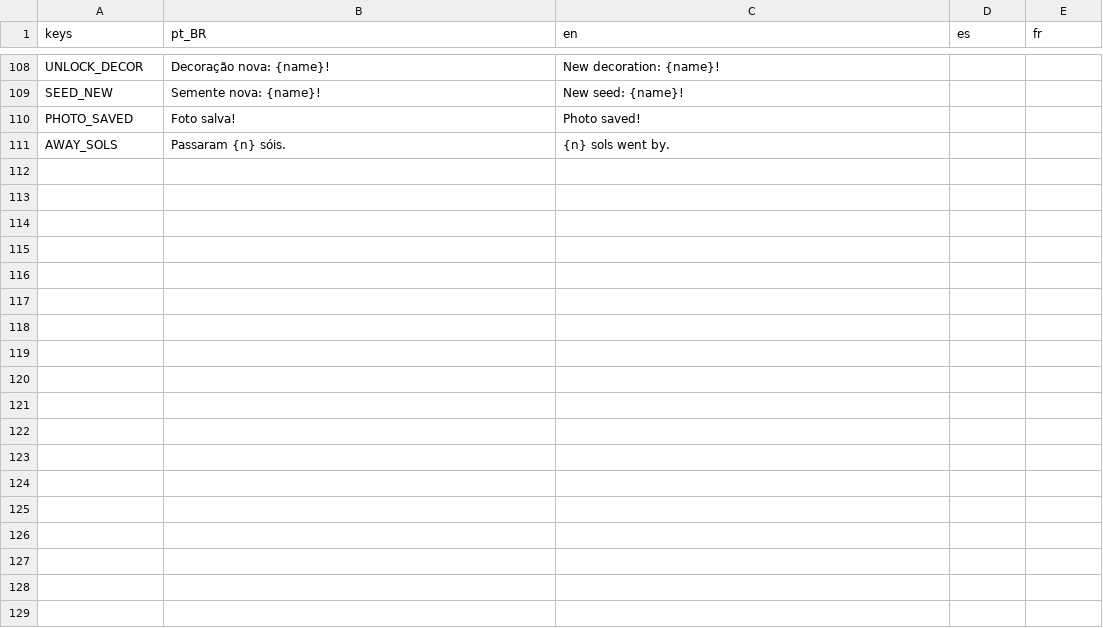
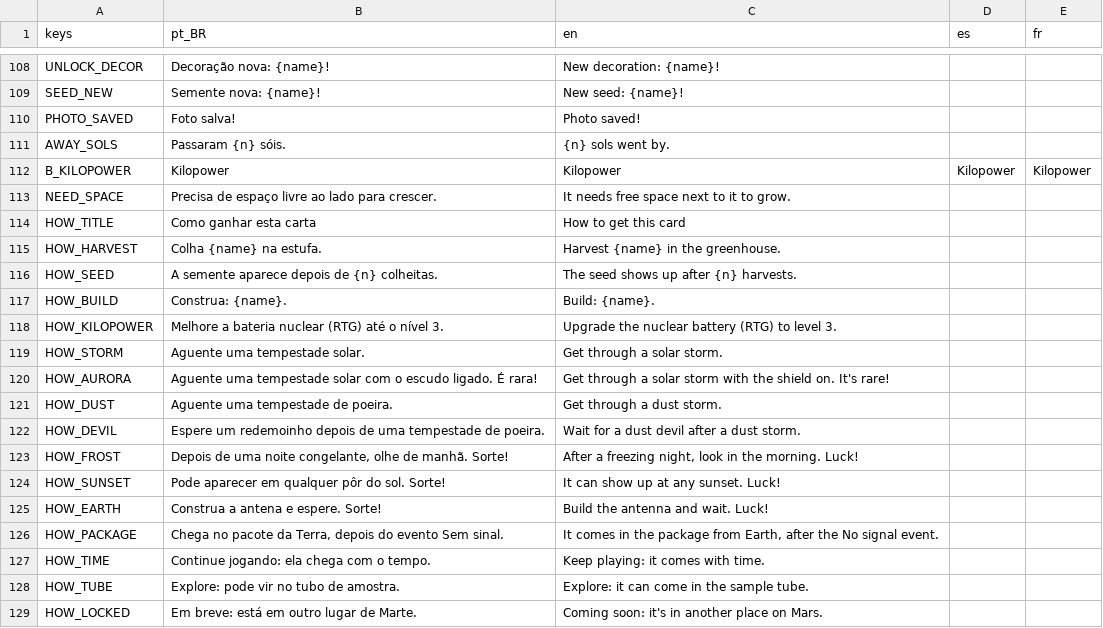
Before and after one commit to Out-Of-Space-Exception/mike-on-mars, a CSV file: conteudo/03-textos/textos.csv, drawn as a sheet; only a part is shown, gaps mark what is left out.

```diff
--- a/conteudo/03-textos/textos.csv
+++ b/conteudo/03-textos/textos.csv
@@ -111 +111,19 @@ PHOTO_SAVED,Foto salva!,Photo saved!,,
 AWAY_SOLS,Passaram {n} sóis.,{n} sols went by.,,
+B_KILOPOWER,Kilopower,Kilopower,Kilopower,Kilopower
+NEED_SPACE,Precisa de espaço livre ao lado para crescer.,It needs free space next to it to grow.,,
+HOW_TITLE,Como ganhar esta carta,How to get this card,,
+HOW_HARVEST,Colha {name} na estufa.,Harvest {name} in the greenhouse.,,
+HOW_SEED,A semente aparece depois de {n} colheitas.,The seed shows up after {n} harvests.,,
+HOW_BUILD,Construa: {name}.,Build: {name}.,,
+HOW_KILOPOWER,Melhore a bateria nuclear (RTG) até o nível 3.,Upgrade the nuclear battery (RTG) to level 3.,,
+HOW_STORM,Aguente uma tempestade solar.,Get through a solar storm.,,
+HOW_AURORA,"Aguente uma tempestade solar com o escudo ligado. É rara!","Get through a solar storm with the shield on. It's rare!",,
+HOW_DUST,Aguente uma tempestade de poeira.,Get through a dust storm.,,
+HOW_DEVIL,Espere um redemoinho depois de uma tempestade de poeira.,Wait for a dust devil after a dust storm.,,
+HOW_FROST,"Depois de uma noite congelante, olhe de manhã. Sorte!","After a freezing night, look in the morning. Luck!",,
+HOW_SUNSET,Pode aparecer em qualquer pôr do sol. Sorte!,It can show up at any sunset. Luck!,,
+HOW_EARTH,Construa a antena e espere. Sorte!,Build the antenna and wait. Luck!,,
+HOW_PACKAGE,"Chega no pacote da Terra, depois do evento Sem sinal.","It comes in the package from Earth, after the No signal event.",,
+HOW_TIME,Continue jogando: ela chega com o tempo.,Keep playing: it comes with time.,,
+HOW_TUBE,Explore: pode vir no tubo de amostra.,Explore: it can come in the sample tube.,,
+HOW_LOCKED,"Em breve: está em outro lugar de Marte.","Coming soon: it's in another place on Mars.",,
```
Also changed, not shown: jogo/data/textos.csv, 32 other files.
